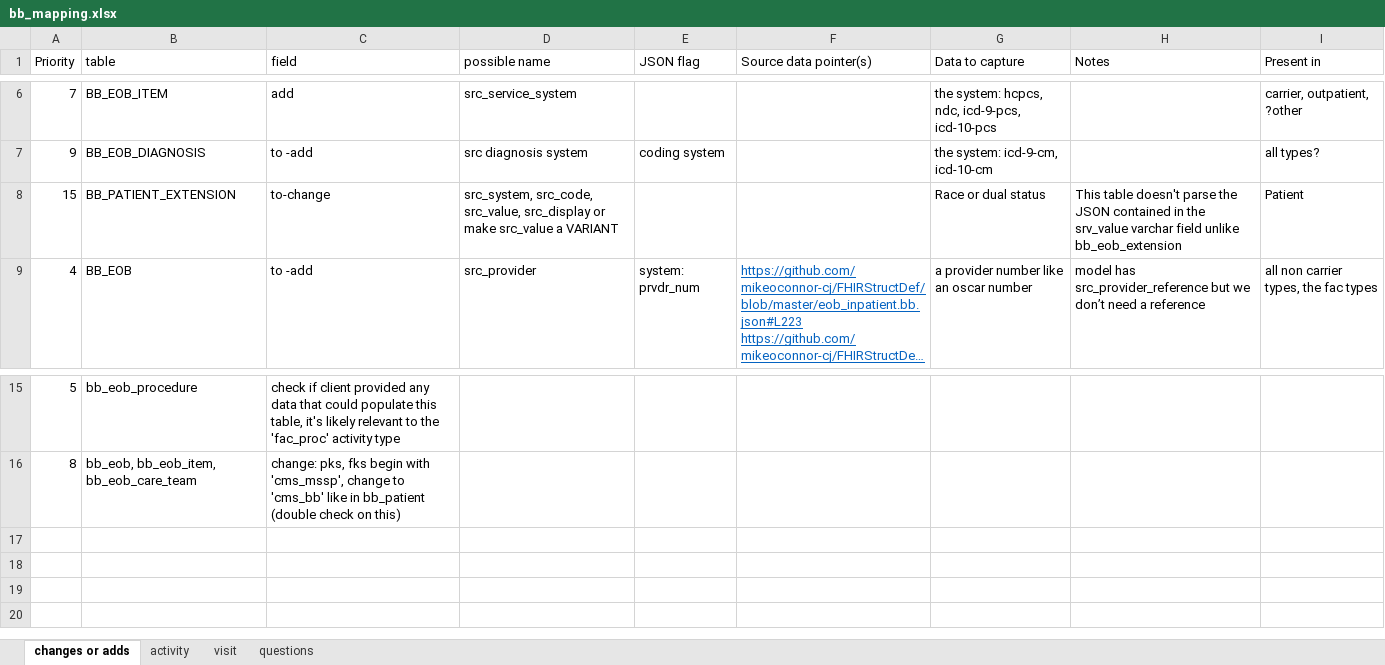
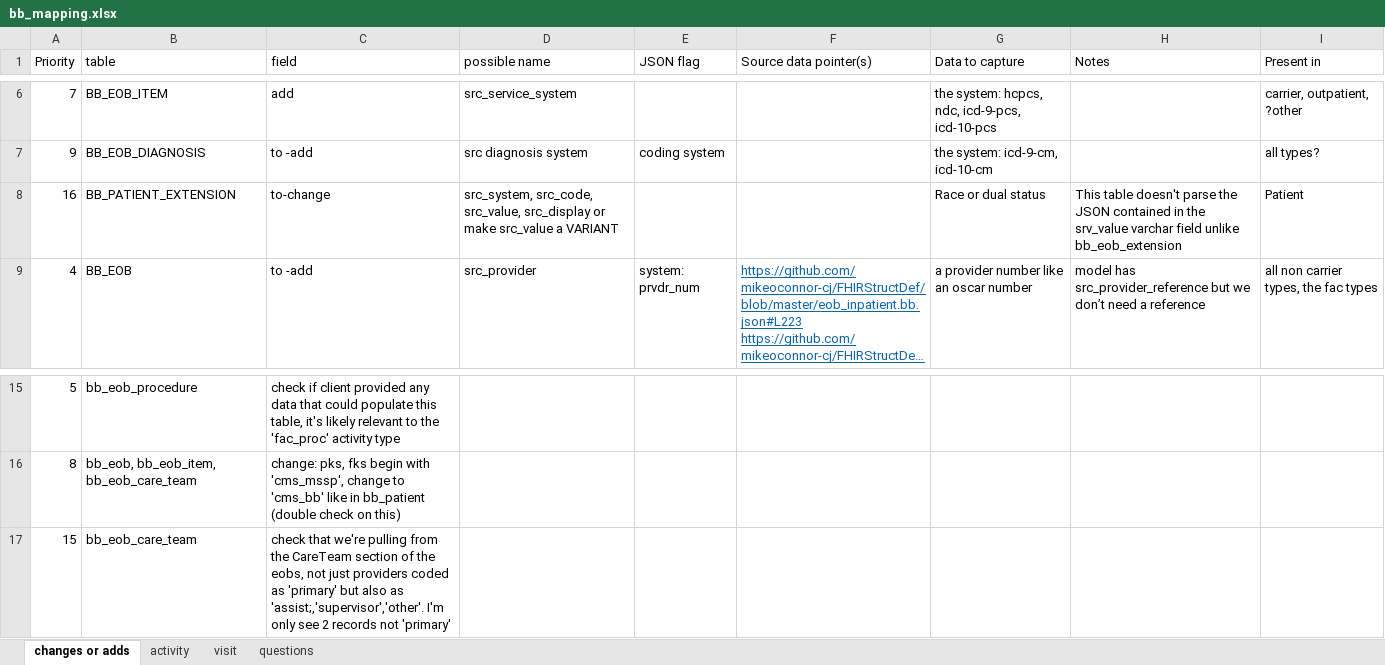
Before and after one commit to mikeoconnor-cj/pythonHmWrk, an Excel workbook: bb_mapping.xlsx, sheet changes or adds, drawn as a sheet; only a part is shown, gaps mark what is left out; long unchanged cells end in …; values as stored, in another font and other column widths than the file's, no borders; the diff names each change by its address in the sheet, - before the commit and + after, or states it on an @@ line.

```diff
--- a/bb_mapping.xlsx (sheet changes or adds)
+++ b/bb_mapping.xlsx (sheet changes or adds)
-A8 (Priority): 15
+A8 (Priority): 16
+row 17: 15 | bb_eob_care_team | check that we're pulling from the CareTeam section of the eobs, not just providers coded as 'primary' but also as 'assist;,'supervisor','other'. I'm only see 2 records not 'primary'
```
Also changed, not shown: sheet activity.
